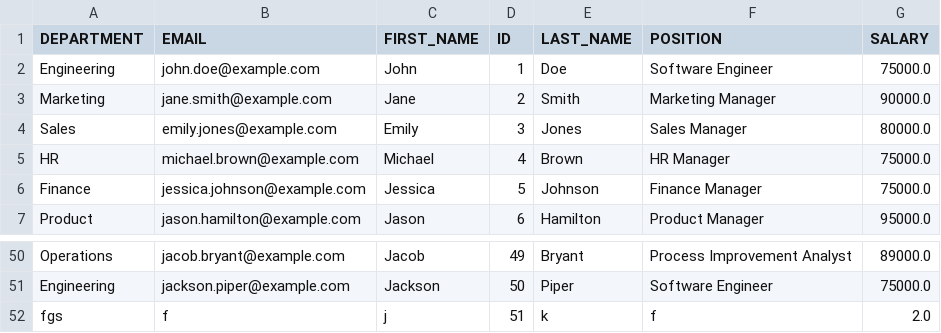
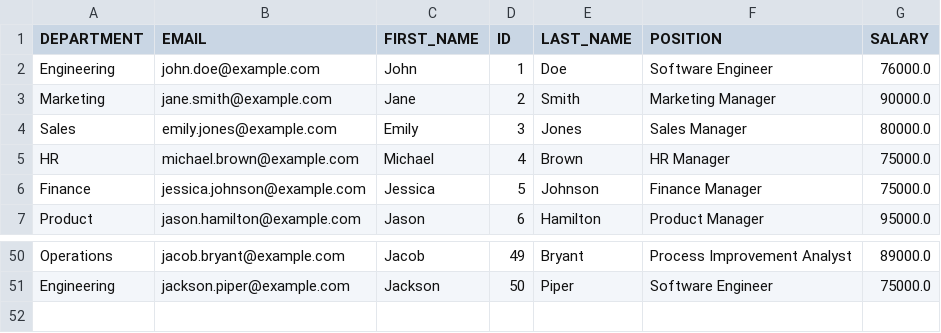
Before and after one commit to KalebGore28/GreenTeamProject, a CSV file: src/databases/employees.csv, drawn as a sheet; only a part is shown, gaps mark what is left out.

```diff
--- a/src/databases/employees.csv
+++ b/src/databases/employees.csv
@@ -1,3 +1,3 @@
 DEPARTMENT,EMAIL,FIRST_NAME,ID,LAST_NAME,POSITION,SALARY
-Engineering,john.doe@example.com,John,1,Doe,Software Engineer,75000.0
+Engineering,john.doe@example.com,John,1,Doe,Software Engineer,76000.0
 Marketing,jane.smith@example.com,Jane,2,Smith,Marketing Manager,90000.0
@@ -51,2 +51 @@ Operations,jacob.bryant@example.com,Jacob,49,Bryant,Process Improvement Analyst,
 Engineering,jackson.piper@example.com,Jackson,50,Piper,Software Engineer,75000.0
-fgs,f,j,51,k,f,2.0
```
Also changed, not shown: 17 other files.
